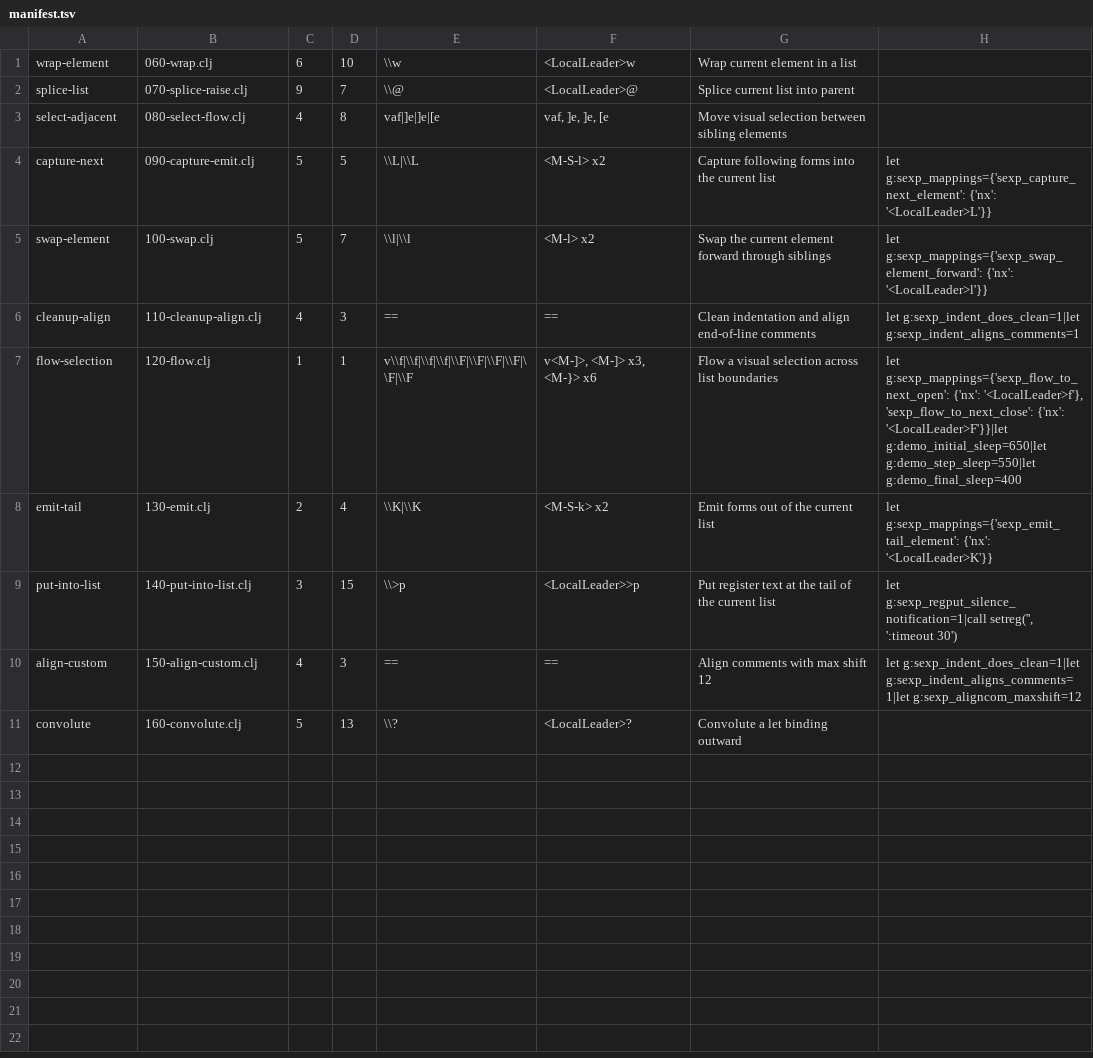
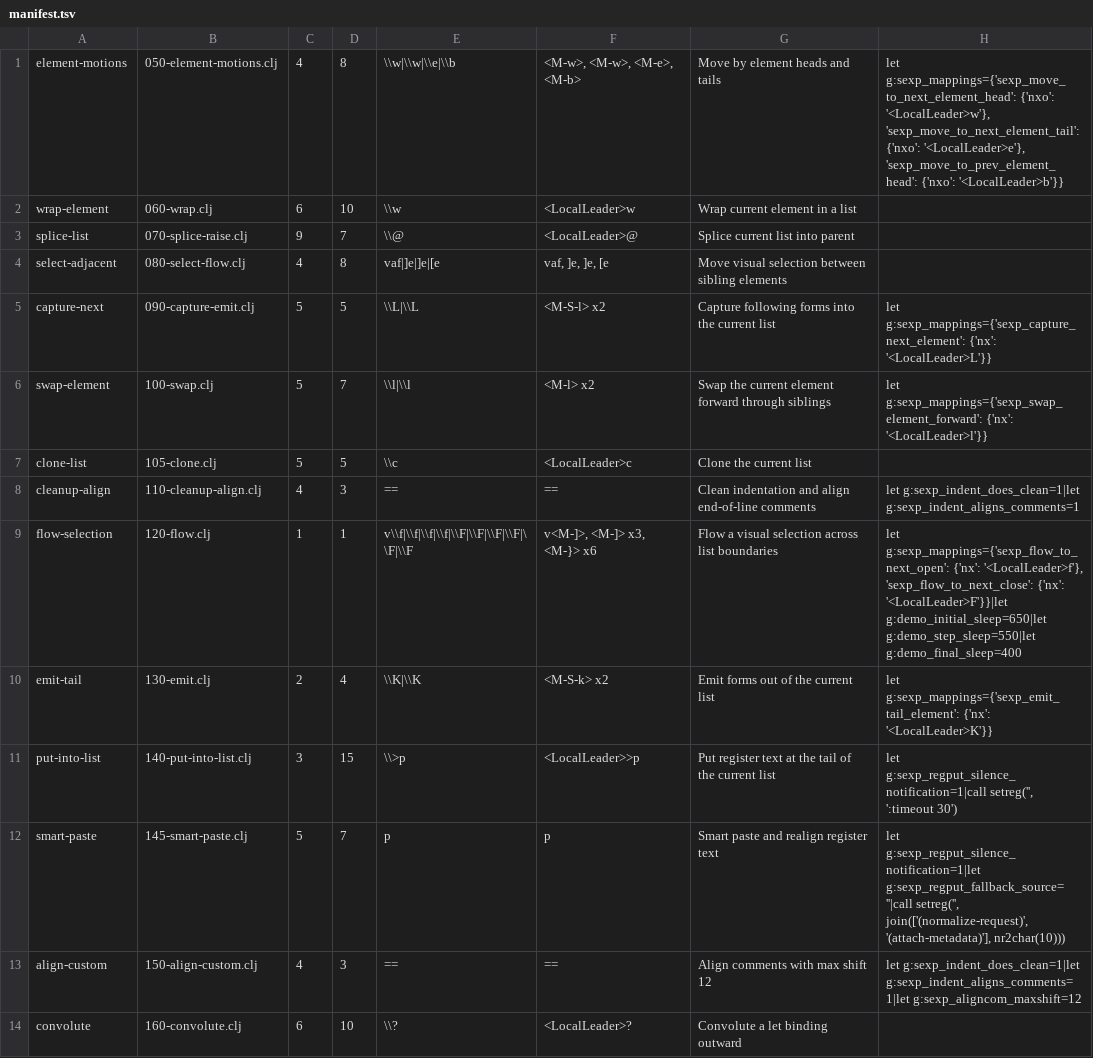
Before and after one commit to bpstahlman/vim-sexp, a TSV file: demos/manifest.tsv, drawn as a sheet.

Commit message:
Expand README demo coverage
For guns/vim-sexp#19.

Add animated examples for element motions, clone, and ordinary smart
paste. Label demo captions with Before/After states so looping GIFs are
easier to read, and revise the convolute fixture to show the documented
let-widening workflow.

```diff
--- a/demos/manifest.tsv
+++ b/demos/manifest.tsv
@@ -1 +1,2 @@
+element-motions	050-element-motions.clj	4	8	\\w|\\w|\\e|\\b	<M-w>, <M-w>, <M-e>, <M-b>	Move by element heads and tails	let g:sexp_mappings={'sexp_move_to_next_element_head': {'nxo': '<LocalLeader>w'}, 'sexp_move_to_next_element_tail': {'nxo': '<LocalLeader>e'}, 'sexp_move_to_prev_element_head': {'nxo': '<LocalLeader>b'}}
 wrap-element	060-wrap.clj	6	10	\\w	<LocalLeader>w	Wrap current element in a list
@@ -5,2 +6,3 @@ capture-next	090-capture-emit.clj	5	5	\\L|\\L	<M-S-l> x2	Capture following forms
 swap-element	100-swap.clj	5	7	\\l|\\l	<M-l> x2	Swap the current element forward through siblings	let g:sexp_mappings={'sexp_swap_element_forward': {'nx': '<LocalLeader>l'}}
+clone-list	105-clone.clj	5	5	\\c	<LocalLeader>c	Clone the current list
 cleanup-align	110-cleanup-align.clj	4	3	==	==	Clean indentation and align end-of-line comments	let g:sexp_indent_does_clean=1|let g:sexp_indent_aligns_comments=1
@@ -9,3 +11,4 @@ emit-tail	130-emit.clj	2	4	\\K|\\K	<M-S-k> x2	Emit forms out of the current list
 put-into-list	140-put-into-list.clj	3	15	\\>p	<LocalLeader>>p	Put register text at the tail of the current list	let g:sexp_regput_silence_notification=1|call setreg('', ':timeout 30')
+smart-paste	145-smart-paste.clj	5	7	p	p	Smart paste and realign register text	let g:sexp_regput_silence_notification=1|let g:sexp_regput_fallback_source=''|call setreg('', join(['(normalize-request)', '(attach-metadata)'], nr2char(10)))
 align-custom	150-align-custom.clj	4	3	==	==	Align comments with max shift 12	let g:sexp_indent_does_clean=1|let g:sexp_indent_aligns_comments=1|let g:sexp_aligncom_maxshift=12
-convolute	160-convolute.clj	5	13	\\?	<LocalLeader>?	Convolute a let binding outward
+convolute	160-convolute.clj	6	10	\\?	<LocalLeader>?	Convolute a let binding outward
```
Also changed, not shown: 26 other files.
